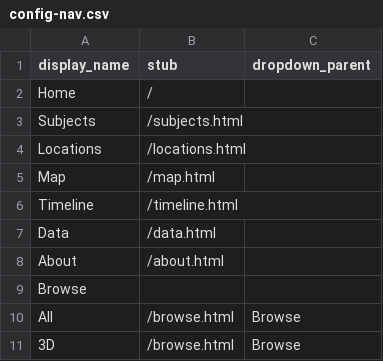
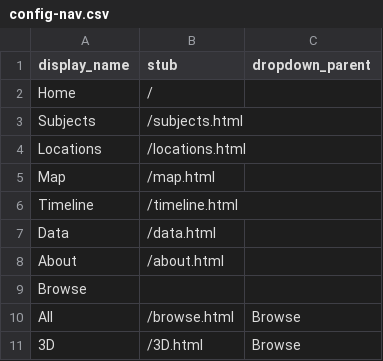
Before and after one commit to jordan-hemingway/psychiana-demo-csv, a CSV file: _data/config-nav.csv, drawn as a sheet.

Commit message:
Update config-nav.csv

```diff
--- a/_data/config-nav.csv
+++ b/_data/config-nav.csv
@@ -10,2 +10,2 @@ Browse,,
 All,/browse.html,Browse
-3D,/browse.html,Browse
+3D,/3D.html,Browse
```
